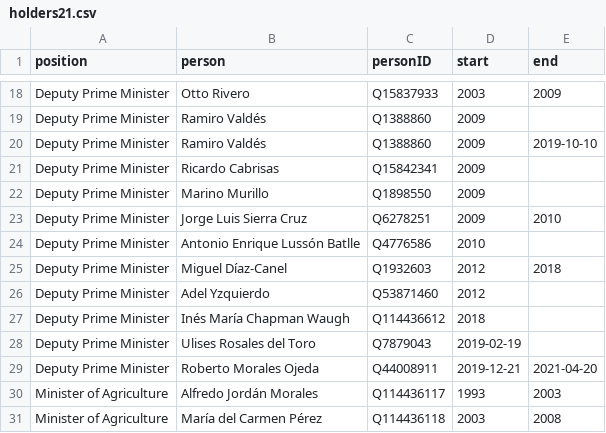
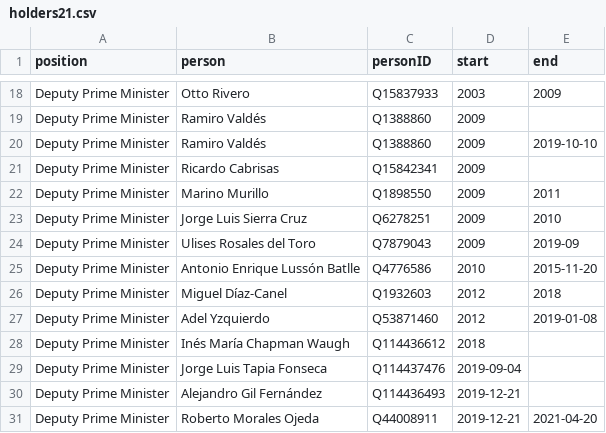
Before and after one commit to every-politician-scrapers/cuba, a CSV file: html/holders21.csv, drawn as a sheet; only a part is shown, gaps mark what is left out; the shorter side is filled out with more unchanged rows; the diff covers the shown part only.

```diff
--- a/html/holders21.csv
+++ b/html/holders21.csv
@@ -21,9 +21,11 @@ Deputy Prime Minister,Ramiro Valdés,Q1388860,2009,2019-10-10
 Deputy Prime Minister,Ricardo Cabrisas,Q15842341,2009,
-Deputy Prime Minister,Marino Murillo,Q1898550,2009,
+Deputy Prime Minister,Marino Murillo,Q1898550,2009,2011
 Deputy Prime Minister,Jorge Luis Sierra Cruz,Q6278251,2009,2010
-Deputy Prime Minister,Antonio Enrique Lussón Batlle,Q4776586,2010,
+Deputy Prime Minister,Ulises Rosales del Toro,Q7879043,2009,2019-09
+Deputy Prime Minister,Antonio Enrique Lussón Batlle,Q4776586,2010,2015-11-20
 Deputy Prime Minister,Miguel Díaz-Canel,Q1932603,2012,2018
-Deputy Prime Minister,Adel Yzquierdo,Q53871460,2012,
+Deputy Prime Minister,Adel Yzquierdo,Q53871460,2012,2019-01-08
 Deputy Prime Minister,Inés María Chapman Waugh,Q114436612,2018,
-Deputy Prime Minister,Ulises Rosales del Toro,Q7879043,2019-02-19,
+Deputy Prime Minister,Jorge Luis Tapia Fonseca,Q114437476,2019-09-04,
+Deputy Prime Minister,Alejandro Gil Fernández,Q114436493,2019-12-21,
 Deputy Prime Minister,Roberto Morales Ojeda,Q44008911,2019-12-21,2021-04-20
```
Also changed, not shown: 4 added rows, 2 removed rows and 11 edited cells elsewhere in this file, html/bio.csv, html/current.csv, 3 other files.
